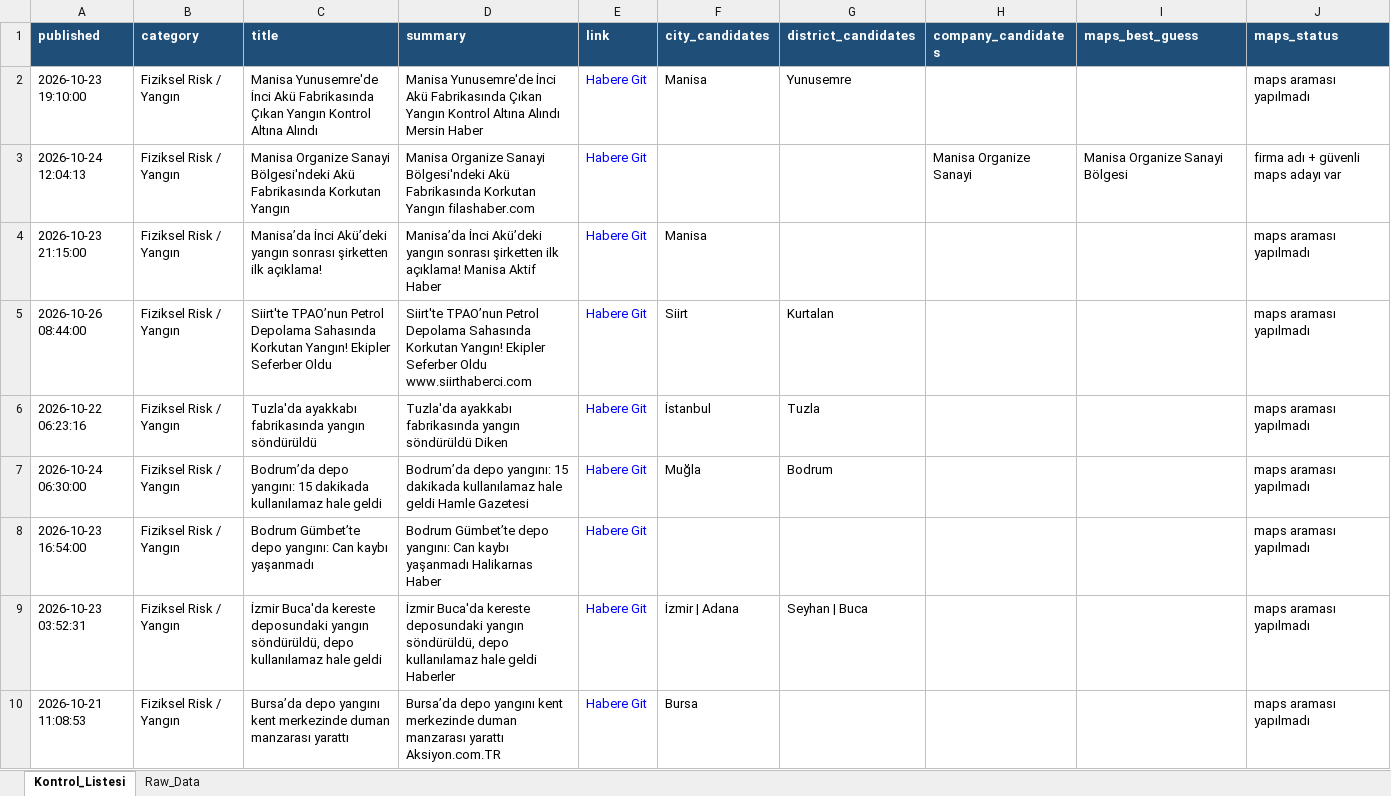
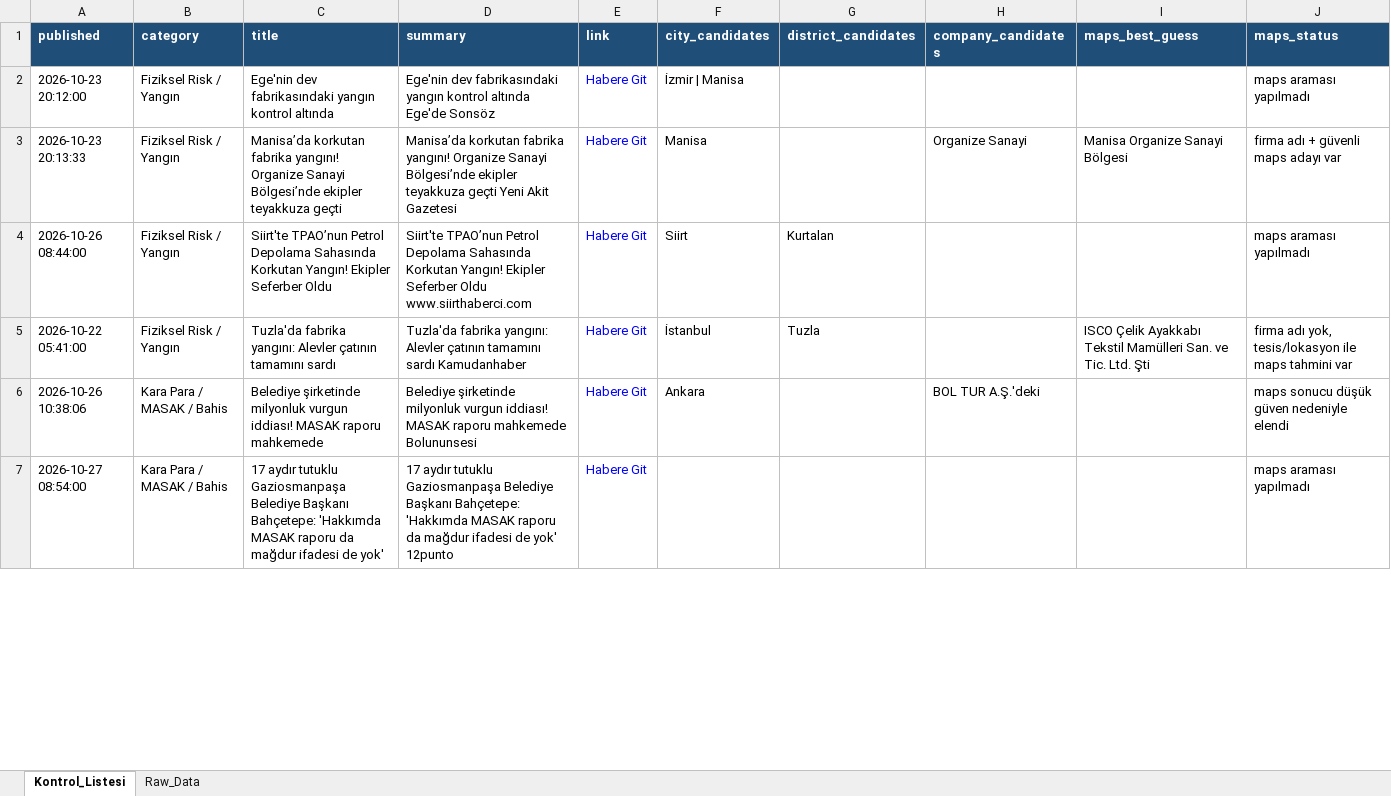
Before and after one commit to MuhammedMustafaSungur/haber-risk-monitor, an Excel workbook: data/haberler_final.xlsx, sheet Kontrol_Listesi, drawn as a sheet; only a part is shown; values as stored, in another font and other column widths than the file's, no borders; removed rows and columns are numbered as before the commit, all else as after; the diff covers the shown part only; the diff names each change by its address in the sheet, - before the commit and + after, or states it on an @@ line.

```diff
--- a/data/haberler_final.xlsx (sheet Kontrol_Listesi)
+++ b/data/haberler_final.xlsx (sheet Kontrol_Listesi)
-A2 (published): 2026-10-23 19:10:00
+A2 (published): 2026-10-23 20:12:00
-C2 (title): Manisa Yunusemre'de İnci Akü Fabrikasında Çıkan Yangın Kontrol Altına Alındı
+C2 (title): Ege'nin dev fabrikasındaki yangın kontrol altında
-D2 (summary): Manisa Yunusemre'de İnci Akü Fabrikasında Çıkan Yangın Kontrol Altına Alındı Mersin Haber
+D2 (summary): Ege'nin dev fabrikasındaki yangın kontrol altında Ege'de Sonsöz
-F2 (city_candidates): Manisa
+F2 (city_candidates): İzmir | Manisa
-G2 (district_candidates): Yunusemre
+G2 (district_candidates): (empty)
-A3 (published): 2026-10-24 12:04:13
+A3 (published): 2026-10-23 20:13:33
-C3 (title): Manisa Organize Sanayi Bölgesi'ndeki Akü Fabrikasında Korkutan Yangın
+C3 (title): Manisa’da korkutan fabrika yangını! Organize Sanayi Bölgesi’nde ekipler teyakkuza geçti
-D3 (summary): Manisa Organize Sanayi Bölgesi'ndeki Akü Fabrikasında Korkutan Yangın filashaber.com
+D3 (summary): Manisa’da korkutan fabrika yangını! Organize Sanayi Bölgesi’nde ekipler teyakkuza geçti Yeni Akit Gazetesi
-F3 (city_candidates): (empty)
+F3 (city_candidates): Manisa
-H3 (company_candidates): Manisa Organize Sanayi
+H3 (company_candidates): Organize Sanayi
-row 4: 2026-10-23 21:15:00 | Fiziksel Risk / Yangın | Manisa’da İnci Akü’deki yangın sonrası şirketten ilk açıklama! | Manisa’da İnci Akü’deki yangın sonrası şirketten ilk açıklama! Manisa Aktif Haber | Habere Git | Manisa |  |  |  | maps araması yapılmadı
-A5 (published): 2026-10-22 06:23:16
+A5 (published): 2026-10-22 05:41:00
-C5 (title): Tuzla'da ayakkabı fabrikasında yangın söndürüldü
+C5 (title): Tuzla'da fabrika yangını: Alevler çatının tamamını sardı
-D5 (summary): Tuzla'da ayakkabı fabrikasında yangın söndürüldü Diken
+D5 (summary): Tuzla'da fabrika yangını: Alevler çatının tamamını sardı Kamudanhaber
-I5 (maps_best_guess): (empty)
+I5 (maps_best_guess): ISCO Çelik Ayakkabı Tekstil Mamülleri San. ve Tic. Ltd. Şti
-J5 (maps_status): maps araması yapılmadı
+J5 (maps_status): firma adı yok, tesis/lokasyon ile maps tahmini var
-row 7: 2026-10-24 06:30:00 | Fiziksel Risk / Yangın | Bodrum’da depo yangını: 15 dakikada kullanılamaz hale geldi | Bodrum’da depo yangını: 15 dakikada kullanılamaz hale geldi Hamle Gazetesi | Habere Git | Muğla | Bodrum |  |  | maps araması yapılmadı
@@ row 33 moved to row 6: 2026-10-26 10:38:06 @@
-A7 (published): 2026-10-23 16:54:00
+A7 (published): 2026-10-27 08:54:00
-B7 (category): Fiziksel Risk / Yangın
+B7 (category): Kara Para / MASAK / Bahis
-C7 (title): Bodrum Gümbet’te depo yangını: Can kaybı yaşanmadı
+C7 (title): 17 aydır tutuklu Gaziosmanpaşa Belediye Başkanı Bahçetepe: 'Hakkımda MASAK raporu da mağdur ifadesi de yok'
-D7 (summary): Bodrum Gümbet’te depo yangını: Can kaybı yaşanmadı Halikarnas Haber
+D7 (summary): 17 aydır tutuklu Gaziosmanpaşa Belediye Başkanı Bahçetepe: 'Hakkımda MASAK raporu da mağdur ifadesi de yok' 12punto
-row 9: 2026-10-23 03:52:31 | Fiziksel Risk / Yangın | İzmir Buca'da kereste deposundaki yangın söndürüldü, depo kullanılamaz hale geldi | İzmir Buca'da kereste deposundaki yangın söndürüldü, depo kullanılamaz hale geldi Haberler | Habere Git | İzmir | Adana | Seyhan | Buca |  |  | maps araması yapılmadı
-row 10: 2026-10-21 11:08:53 | Fiziksel Risk / Yangın | Bursa’da depo yangını kent merkezinde duman manzarası yarattı | Bursa’da depo yangını kent merkezinde duman manzarası yarattı Aksiyon.com.TR | Habere Git | Bursa |  |  |  | maps araması yapılmadı
```
Also changed, not shown: 79 added rows, 72 removed rows, 55 moved rows and 70 edited cells elsewhere in this sheet, sheet Raw_Data, 1 other file.
